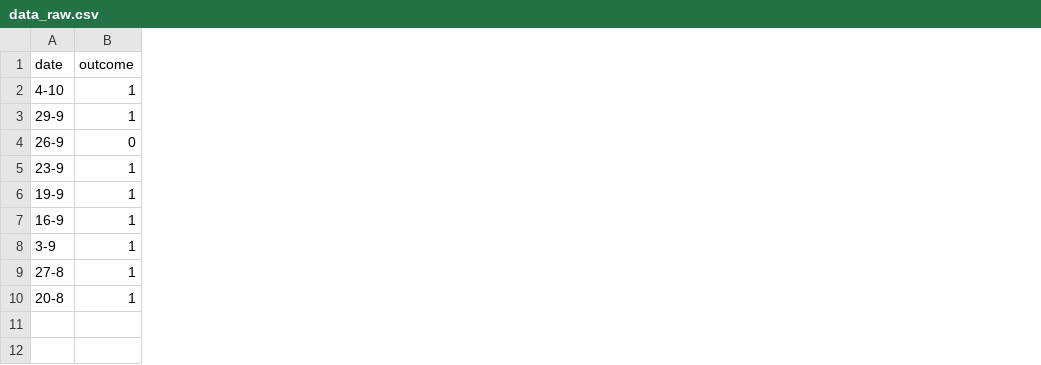
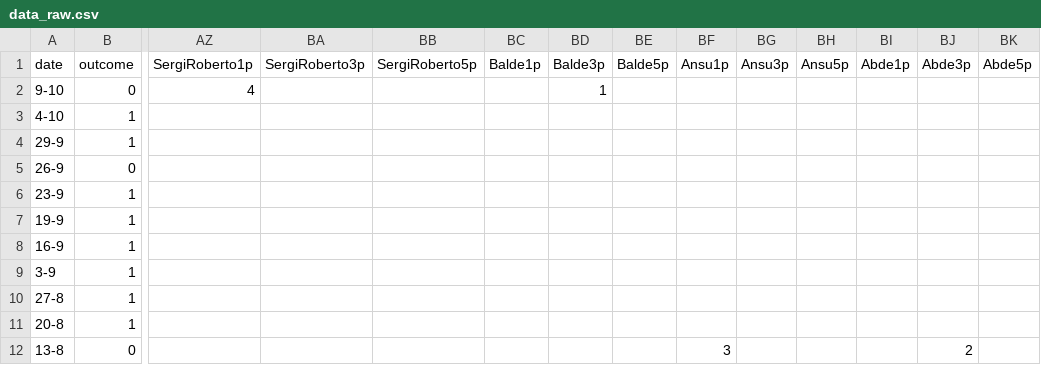
Before and after one commit to dariogarcia/fcb_player_ratings, a CSV file: data/data_raw.csv, drawn as a sheet; only a part is shown, gaps mark what is left out; addresses are those after the commit; rows hold the shown columns only; the diff names each change by its address in the sheet, - before the commit and + after, or states it on an @@ line.

Commit message:
Adds two more games. Data up to date as of October 9th.

```diff
--- a/data/data_raw.csv
+++ b/data/data_raw.csv
+column AZ (SergiRoberto1p), empty
+column BA (SergiRoberto3p), empty
+column BB (SergiRoberto5p), empty
+column BC (Balde1p), empty
+column BD (Balde3p), empty
+column BE (Balde5p), empty
+column BF (Ansu1p), empty
+column BG (Ansu3p), empty
+column BH (Ansu5p), empty
+column BI (Abde1p), empty
+column BJ (Abde3p), empty
+column BK (Abde5p), empty
+row 2: 9-10 | 0 | 4 |  |  |  | 1
+row 12: 13-8 | 0 |  |  |  |  |  |  | 3 |  |  |  | 2
```
